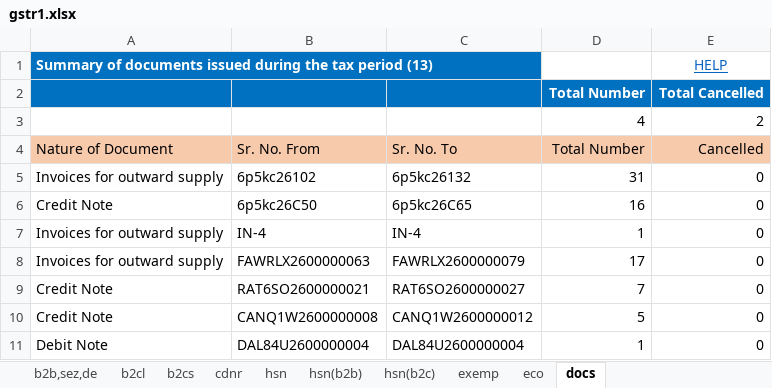
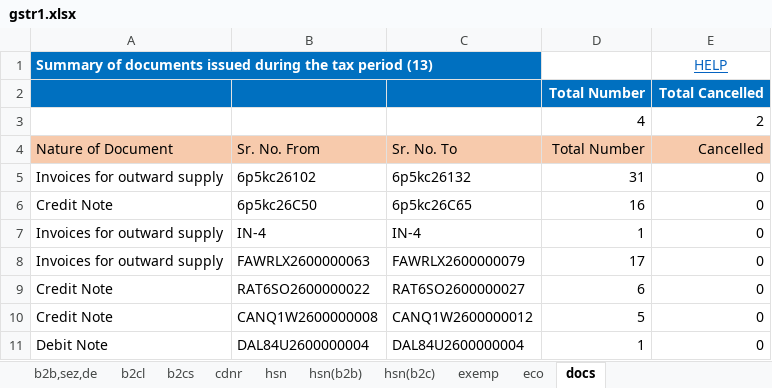
Before and after one commit to Anshul0563/GST, an Excel workbook: storage/exports/4/07TCRPS8655B1ZK/022026/gstr1.xlsx, sheet docs, drawn as a sheet; values as stored, in another font and other column widths than the file's, no borders; the diff names each change by its address in the sheet, - before the commit and + after, or states it on an @@ line.

```diff
--- a/storage/exports/4/07TCRPS8655B1ZK/022026/gstr1.xlsx (sheet docs)
+++ b/storage/exports/4/07TCRPS8655B1ZK/022026/gstr1.xlsx (sheet docs)
-B9 (Sr. No. From): RAT6SO2600000021
+B9 (Sr. No. From): RAT6SO2600000022
-D9 (Total Number): 7
+D9 (Total Number): 6
```
Also changed, not shown: sheet b2cs, sheet eco, 2 other files.
